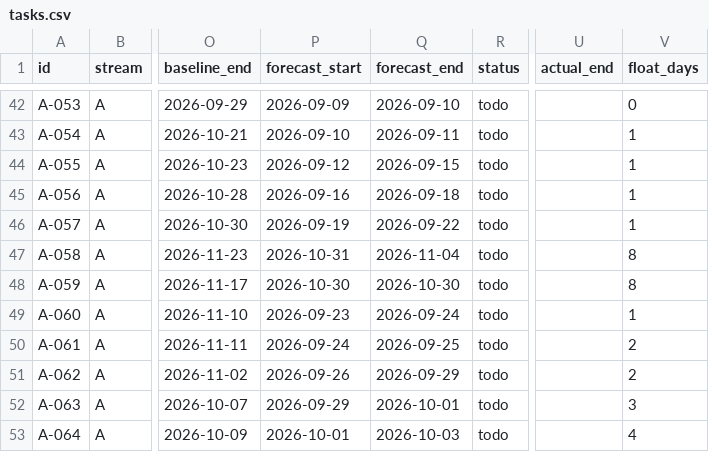
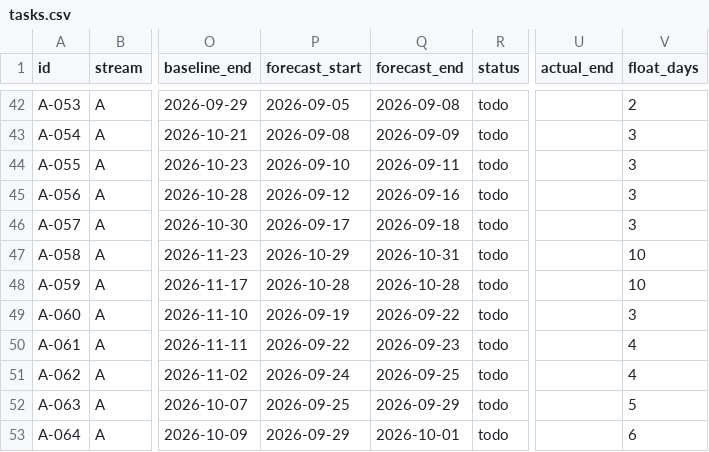
Before and after one commit to debashisedunext/EduTrack, a CSV file: docs/plan/tasks.csv, drawn as a sheet; only a part is shown, gaps mark what is left out; the diff covers the shown part only; the diff names each change by its address in the sheet, - before the commit and + after, or states it on an @@ line.

```diff
--- a/docs/plan/tasks.csv
+++ b/docs/plan/tasks.csv
-P42 (forecast_start): 2026-09-09
+P42 (forecast_start): 2026-09-05
-Q42 (forecast_end): 2026-09-10
+Q42 (forecast_end): 2026-09-08
-V42 (float_days): 0
+V42 (float_days): 2
-P43 (forecast_start): 2026-09-10
+P43 (forecast_start): 2026-09-08
-Q43 (forecast_end): 2026-09-11
+Q43 (forecast_end): 2026-09-09
-V43:V46 (float_days): 1
+V43:V46 (float_days): 3
-P44 (forecast_start): 2026-09-12
+P44 (forecast_start): 2026-09-10
-Q44 (forecast_end): 2026-09-15
+Q44 (forecast_end): 2026-09-11
-P45 (forecast_start): 2026-09-16
+P45 (forecast_start): 2026-09-12
-Q45 (forecast_end): 2026-09-18
+Q45 (forecast_end): 2026-09-16
-P46 (forecast_start): 2026-09-19
+P46 (forecast_start): 2026-09-17
-Q46 (forecast_end): 2026-09-22
+Q46 (forecast_end): 2026-09-18
-P47 (forecast_start): 2026-10-31
+P47 (forecast_start): 2026-10-29
-Q47 (forecast_end): 2026-11-04
+Q47 (forecast_end): 2026-10-31
-V47:V48 (float_days): 8
+V47:V48 (float_days): 10
-P48 (forecast_start): 2026-10-30
+P48 (forecast_start): 2026-10-28
-Q48 (forecast_end): 2026-10-30
+Q48 (forecast_end): 2026-10-28
-P49 (forecast_start): 2026-09-23
+P49 (forecast_start): 2026-09-19
-Q49 (forecast_end): 2026-09-24
+Q49 (forecast_end): 2026-09-22
-V49 (float_days): 1
+V49 (float_days): 3
-P50 (forecast_start): 2026-09-24
+P50 (forecast_start): 2026-09-22
-Q50 (forecast_end): 2026-09-25
+Q50 (forecast_end): 2026-09-23
-V50:V51 (float_days): 2
+V50:V51 (float_days): 4
-P51 (forecast_start): 2026-09-26
+P51 (forecast_start): 2026-09-24
-Q51 (forecast_end): 2026-09-29
+Q51 (forecast_end): 2026-09-25
-P52 (forecast_start): 2026-09-29
+P52 (forecast_start): 2026-09-25
-Q52 (forecast_end): 2026-10-01
+Q52 (forecast_end): 2026-09-29
-V52 (float_days): 3
+V52 (float_days): 5
-P53 (forecast_start): 2026-10-01
+P53 (forecast_start): 2026-09-29
-Q53 (forecast_end): 2026-10-03
+Q53 (forecast_end): 2026-10-01
-V53 (float_days): 4
+V53 (float_days): 6
```
Also changed, not shown: 67 edited cells elsewhere in this file, 3 other files.
